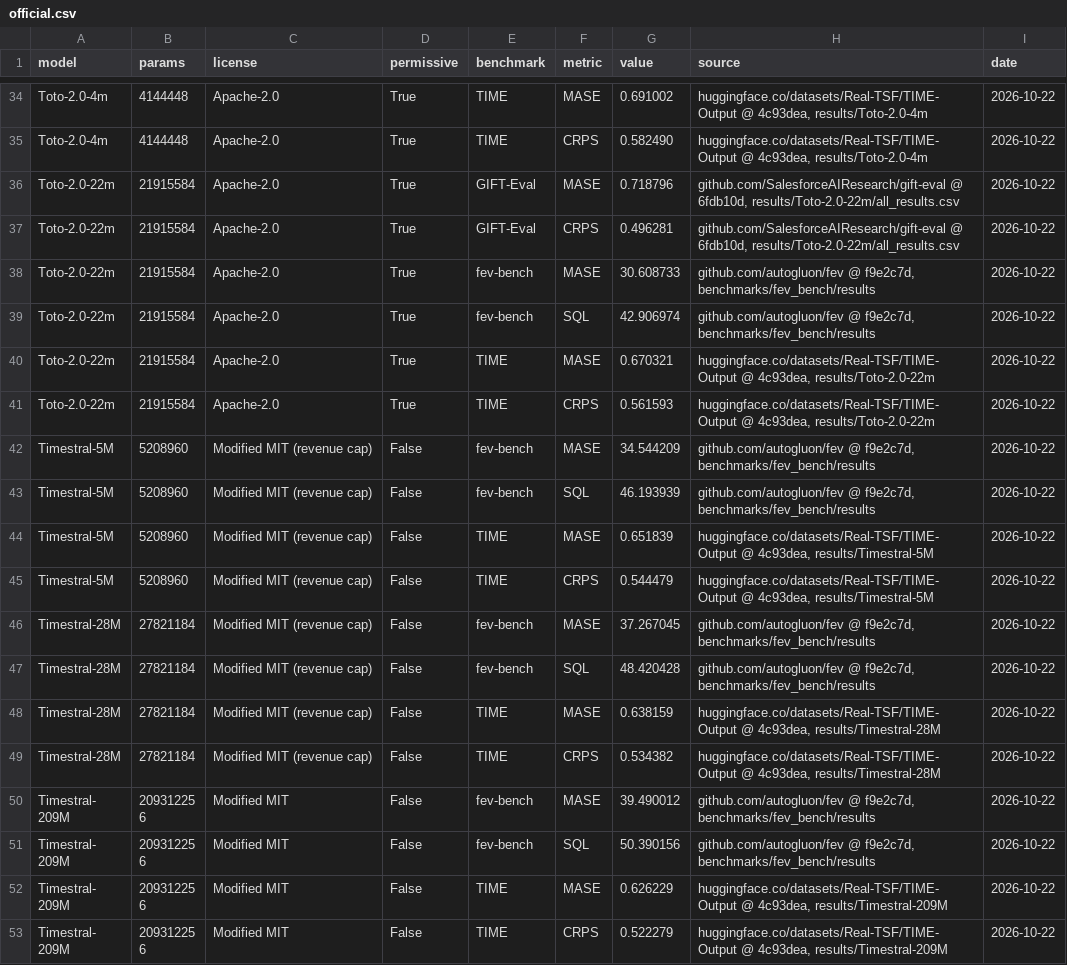
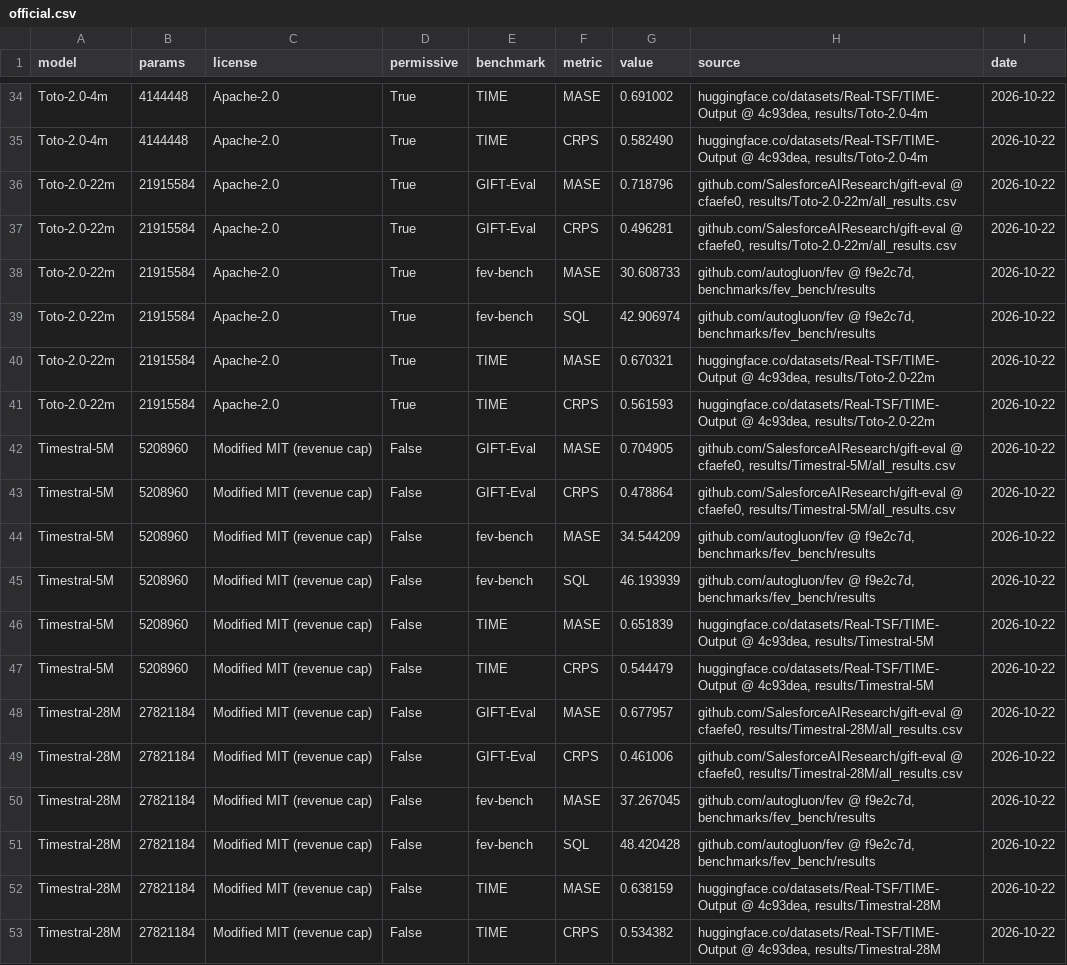
Before and after one commit to tncrd/hirondel, a CSV file: showcase/data/official.csv, drawn as a sheet; only a part is shown, gaps mark what is left out; the shorter side is filled out with more unchanged rows; the diff covers the shown part only.

Commit message:
Official figure on the current GIFT-Eval results (gift-eval cfaefe0, 2026-10-23): Timestral added; head sentence re-checked on every GIFT-Eval entry; Seasonal_Naive folder of recent clones read

```diff
--- a/showcase/data/official.csv
+++ b/showcase/data/official.csv
@@ -35,4 +35,4 @@ Toto-2.0-4m,4144448,Apache-2.0,True,TIME,MASE,0.691002,"huggingface.co/datasets/
 Toto-2.0-4m,4144448,Apache-2.0,True,TIME,CRPS,0.582490,"huggingface.co/datasets/Real-TSF/TIME-Output @ 4c93dea, results/Toto-2.0-4m",2026-10-22
-Toto-2.0-22m,21915584,Apache-2.0,True,GIFT-Eval,MASE,0.718796,"github.com/SalesforceAIResearch/gift-eval @ 6fdb10d, results/Toto-2.0-22m/all_results.csv",2026-10-22
-Toto-2.0-22m,21915584,Apache-2.0,True,GIFT-Eval,CRPS,0.496281,"github.com/SalesforceAIResearch/gift-eval @ 6fdb10d, results/Toto-2.0-22m/all_results.csv",2026-10-22
+Toto-2.0-22m,21915584,Apache-2.0,True,GIFT-Eval,MASE,0.718796,"github.com/SalesforceAIResearch/gift-eval @ cfaefe0, results/Toto-2.0-22m/all_results.csv",2026-10-22
+Toto-2.0-22m,21915584,Apache-2.0,True,GIFT-Eval,CRPS,0.496281,"github.com/SalesforceAIResearch/gift-eval @ cfaefe0, results/Toto-2.0-22m/all_results.csv",2026-10-22
 Toto-2.0-22m,21915584,Apache-2.0,True,fev-bench,MASE,30.608733,"github.com/autogluon/fev @ f9e2c7d, benchmarks/fev_bench/results",2026-10-22
@@ -41,2 +41,4 @@ Toto-2.0-22m,21915584,Apache-2.0,True,TIME,MASE,0.670321,"huggingface.co/dataset
 Toto-2.0-22m,21915584,Apache-2.0,True,TIME,CRPS,0.561593,"huggingface.co/datasets/Real-TSF/TIME-Output @ 4c93dea, results/Toto-2.0-22m",2026-10-22
+Timestral-5M,5208960,Modified MIT (revenue cap),False,GIFT-Eval,MASE,0.704905,"github.com/SalesforceAIResearch/gift-eval @ cfaefe0, results/Timestral-5M/all_results.csv",2026-10-22
+Timestral-5M,5208960,Modified MIT (revenue cap),False,GIFT-Eval,CRPS,0.478864,"github.com/SalesforceAIResearch/gift-eval @ cfaefe0, results/Timestral-5M/all_results.csv",2026-10-22
 Timestral-5M,5208960,Modified MIT (revenue cap),False,fev-bench,MASE,34.544209,"github.com/autogluon/fev @ f9e2c7d, benchmarks/fev_bench/results",2026-10-22
@@ -45,2 +47,4 @@ Timestral-5M,5208960,Modified MIT (revenue cap),False,TIME,MASE,0.651839,"huggin
 Timestral-5M,5208960,Modified MIT (revenue cap),False,TIME,CRPS,0.544479,"huggingface.co/datasets/Real-TSF/TIME-Output @ 4c93dea, results/Timestral-5M",2026-10-22
+Timestral-28M,27821184,Modified MIT (revenue cap),False,GIFT-Eval,MASE,0.677957,"github.com/SalesforceAIResearch/gift-eval @ cfaefe0, results/Timestral-28M/all_results.csv",2026-10-22
+Timestral-28M,27821184,Modified MIT (revenue cap),False,GIFT-Eval,CRPS,0.461006,"github.com/SalesforceAIResearch/gift-eval @ cfaefe0, results/Timestral-28M/all_results.csv",2026-10-22
 Timestral-28M,27821184,Modified MIT (revenue cap),False,fev-bench,MASE,37.267045,"github.com/autogluon/fev @ f9e2c7d, benchmarks/fev_bench/results",2026-10-22
```
Also changed, not shown: 2 added rows and 14 edited cells elsewhere in this file, showcase/data/univariate.csv, 14 other files.
